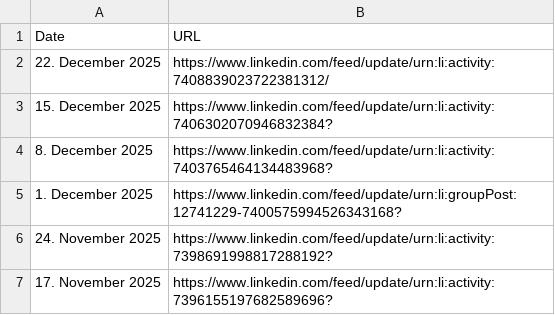
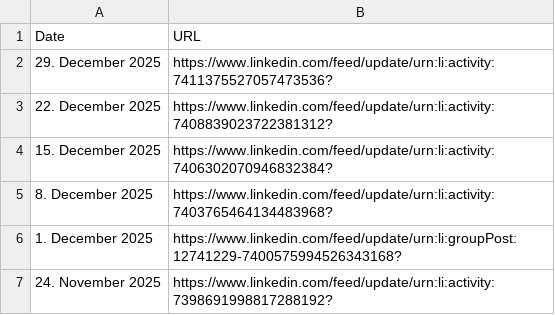
Before and after one commit to MartinCKing/Index-of-Indexes, a CSV file: URL.csv, drawn as a sheet; only a part is shown; the shorter side is filled out with more unchanged rows.

Commit message:
Update URL.csv

```diff
--- a/URL.csv
+++ b/URL.csv
@@ -1,3 +1,4 @@
 Date,URL
-22. December 2025,https://www.linkedin.com/feed/update/urn:li:activity:7408839023722381312/
+29. December 2025,https://www.linkedin.com/feed/update/urn:li:activity:7411375527057473536?
+22. December 2025,https://www.linkedin.com/feed/update/urn:li:activity:7408839023722381312?
 15. December 2025,https://www.linkedin.com/feed/update/urn:li:activity:7406302070946832384?
```
